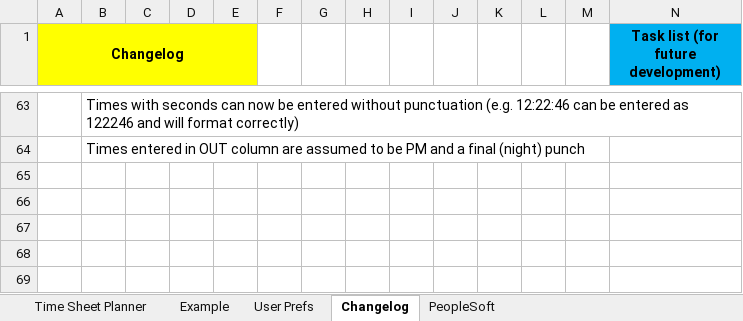
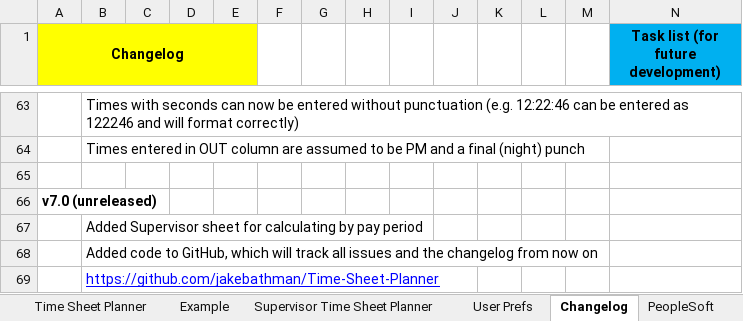
Before and after one commit to jakebathman/Time-Sheet-Planner, an Excel workbook: working-binary/Time Sheet Planner v7.0.xlsm, sheet Changelog, drawn as a sheet; only a part is shown, gaps mark what is left out; values as stored, in another font and other column widths than the file's, no borders; the diff names each change by its address in the sheet, - before the commit and + after, or states it on an @@ line.

```diff
--- a/working-binary/Time Sheet Planner v7.0.xlsm (sheet Changelog)
+++ b/working-binary/Time Sheet Planner v7.0.xlsm (sheet Changelog)
+sheet tab: Supervisor Time Sheet Planner
+row 65: (empty)
+row 66: v7.0 (unreleased)
+row 67:  | Added Supervisor sheet for calculating by pay period
+row 68:  | Added code to GitHub, which will track all issues and the changelog from now on
+row 69:  | https://github.com/jakebathman/Time-Sheet-Planner
```
Also changed, not shown: charts or pictures, 4 other files.
